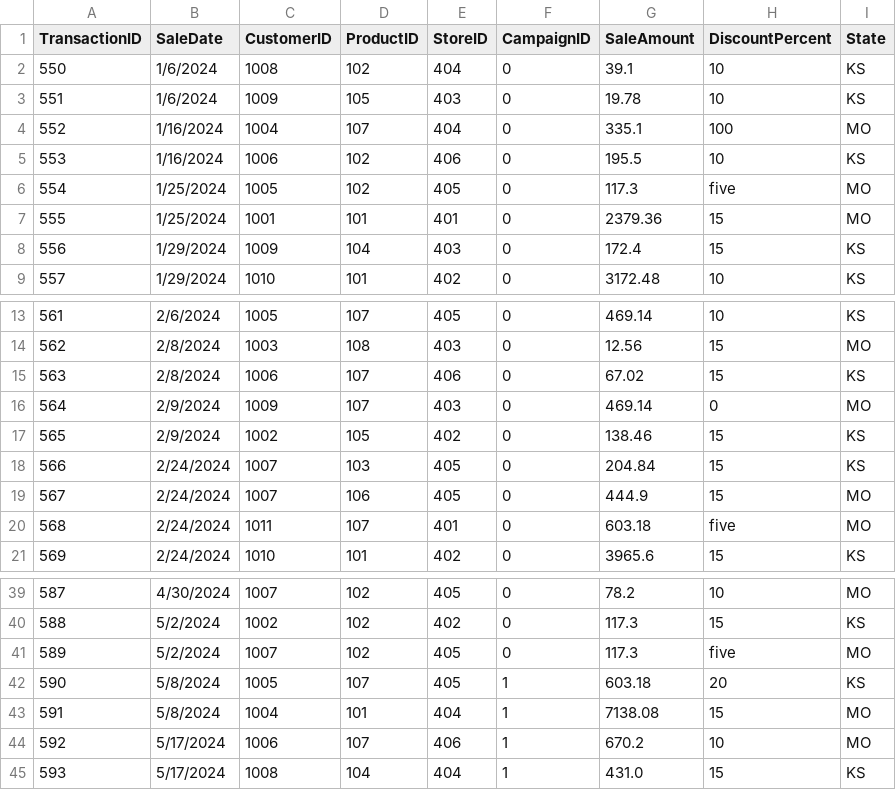
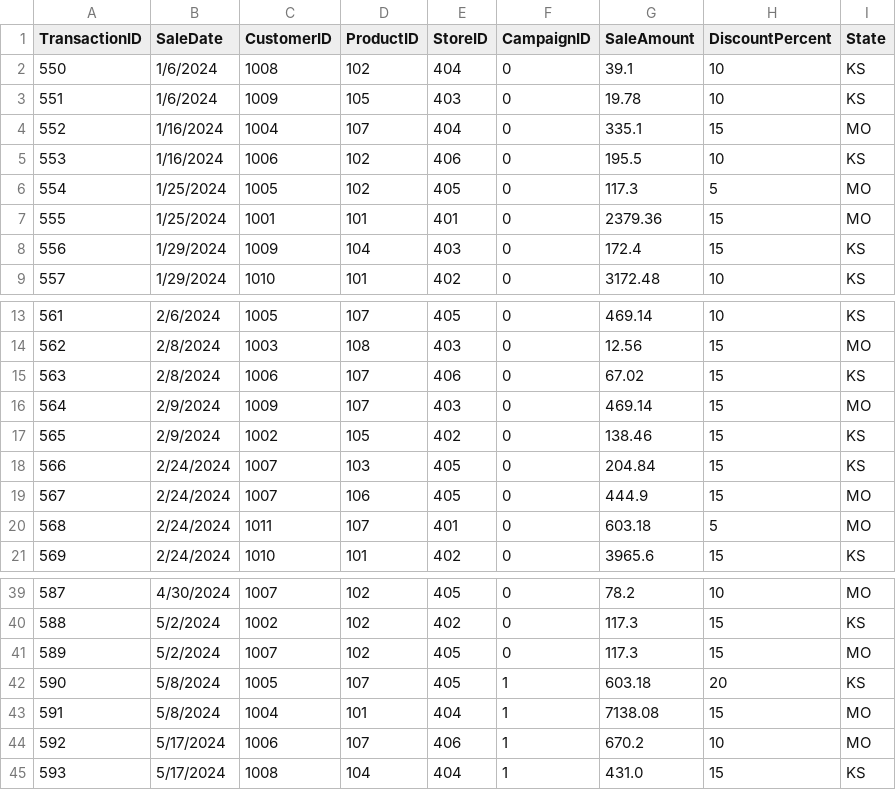
Before and after one commit to mharg405/smart-store-marco, a CSV file: data/prepared/sales_data_prepared.csv, drawn as a sheet; only a part is shown, gaps mark what is left out.

```diff
--- a/data/prepared/sales_data_prepared.csv
+++ b/data/prepared/sales_data_prepared.csv
@@ -3,5 +3,5 @@ TransactionID,SaleDate,CustomerID,ProductID,StoreID,CampaignID,SaleAmount,Discou
 551,1/6/2024,1009,105,403,0,19.78,10,KS
-552,1/16/2024,1004,107,404,0,335.1,100,MO
+552,1/16/2024,1004,107,404,0,335.1,15,MO
 553,1/16/2024,1006,102,406,0,195.5,10,KS
-554,1/25/2024,1005,102,405,0,117.3,five,MO
+554,1/25/2024,1005,102,405,0,117.3,5,MO
 555,1/25/2024,1001,101,401,0,2379.36,15,MO
@@ -15,3 +15,3 @@ TransactionID,SaleDate,CustomerID,ProductID,StoreID,CampaignID,SaleAmount,Discou
 563,2/8/2024,1006,107,406,0,67.02,15,KS
-564,2/9/2024,1009,107,403,0,469.14,0,MO
+564,2/9/2024,1009,107,403,0,469.14,15,MO
 565,2/9/2024,1002,105,402,0,138.46,15,KS
@@ -19,3 +19,3 @@ TransactionID,SaleDate,CustomerID,ProductID,StoreID,CampaignID,SaleAmount,Discou
 567,2/24/2024,1007,106,405,0,444.9,15,MO
-568,2/24/2024,1011,107,401,0,603.18,five,MO
+568,2/24/2024,1011,107,401,0,603.18,5,MO
 569,2/24/2024,1010,101,402,0,3965.6,15,KS
@@ -40,3 +40,3 @@ TransactionID,SaleDate,CustomerID,ProductID,StoreID,CampaignID,SaleAmount,Discou
 588,5/2/2024,1002,102,402,0,117.3,15,KS
-589,5/2/2024,1007,102,405,0,117.3,five,MO
+589,5/2/2024,1007,102,405,0,117.3,15,MO
 590,5/8/2024,1005,107,405,1,603.18,20,KS
```
Also changed, not shown: data/prepared/customers_data_prepared.csv, data/prepared/products_data_prepared.csv, 1 other file.
